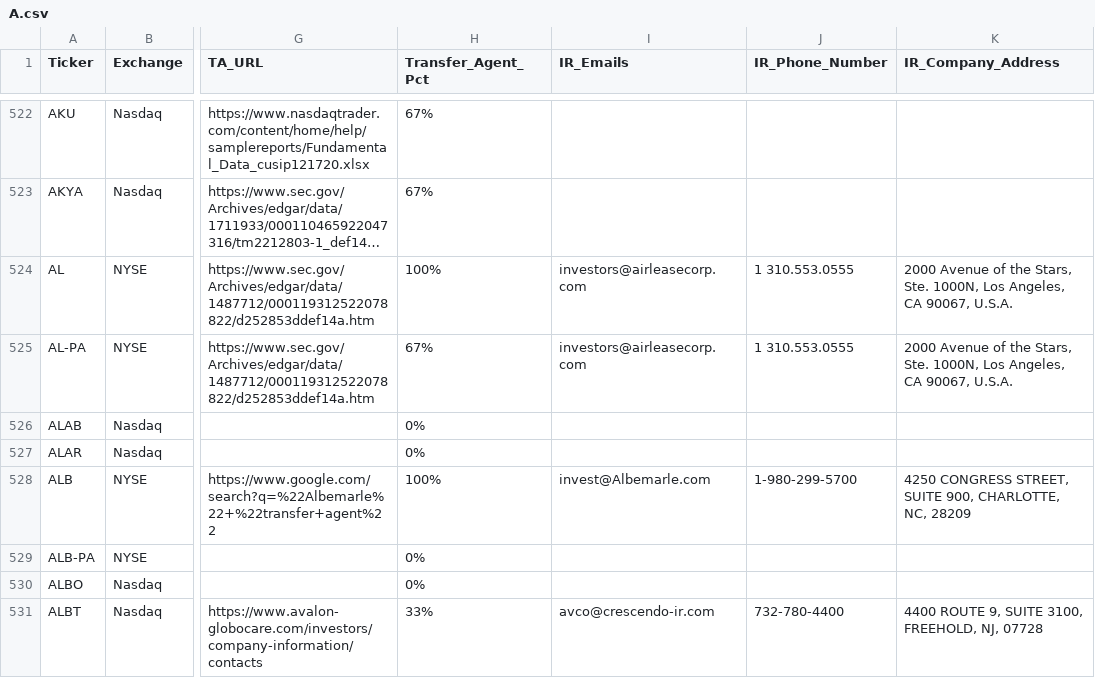
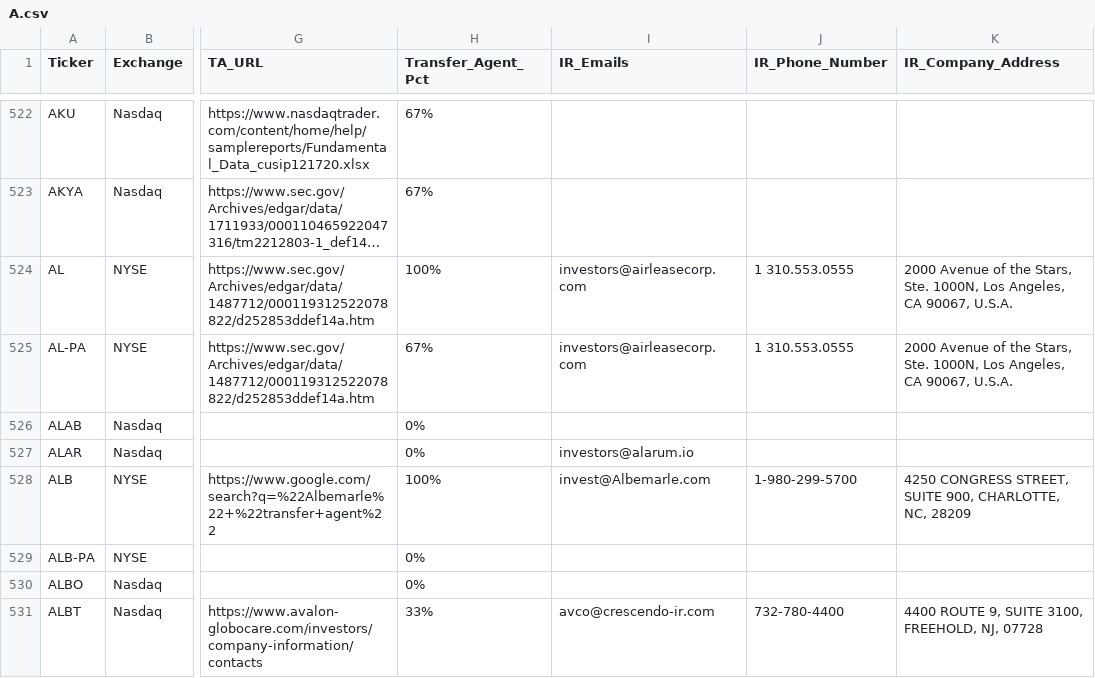
Before and after one commit to WhyDRS/Database, a CSV file: data/Issuers/Main-Database-CSV-Files/A.csv, drawn as a sheet; only a part is shown, gaps mark what is left out; long unchanged cells end in …; the diff names each change by its address in the sheet, - before the commit and + after, or states it on an @@ line.

Commit message:
Added Alarum Investor Relations Email

```diff
--- a/data/Issuers/Main-Database-CSV-Files/A.csv
+++ b/data/Issuers/Main-Database-CSV-Files/A.csv
-I527 (IR_Emails): (empty)
+I527 (IR_Emails): investors@alarum.io
```
